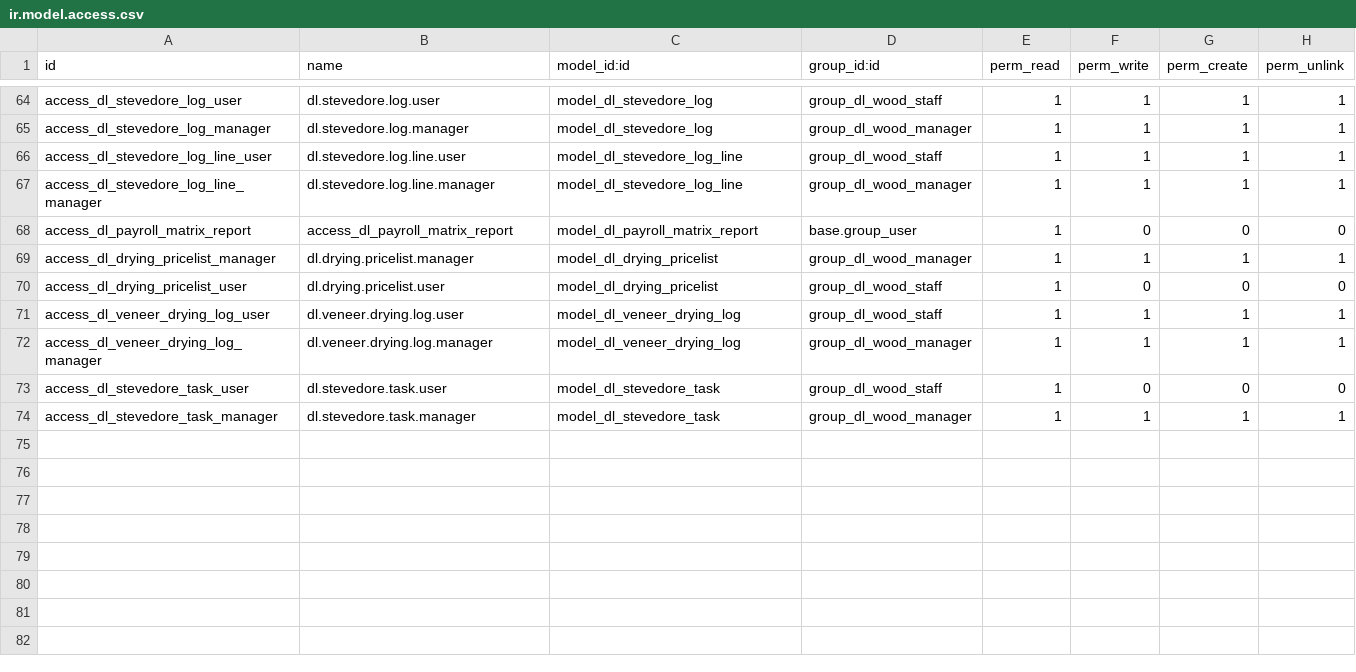
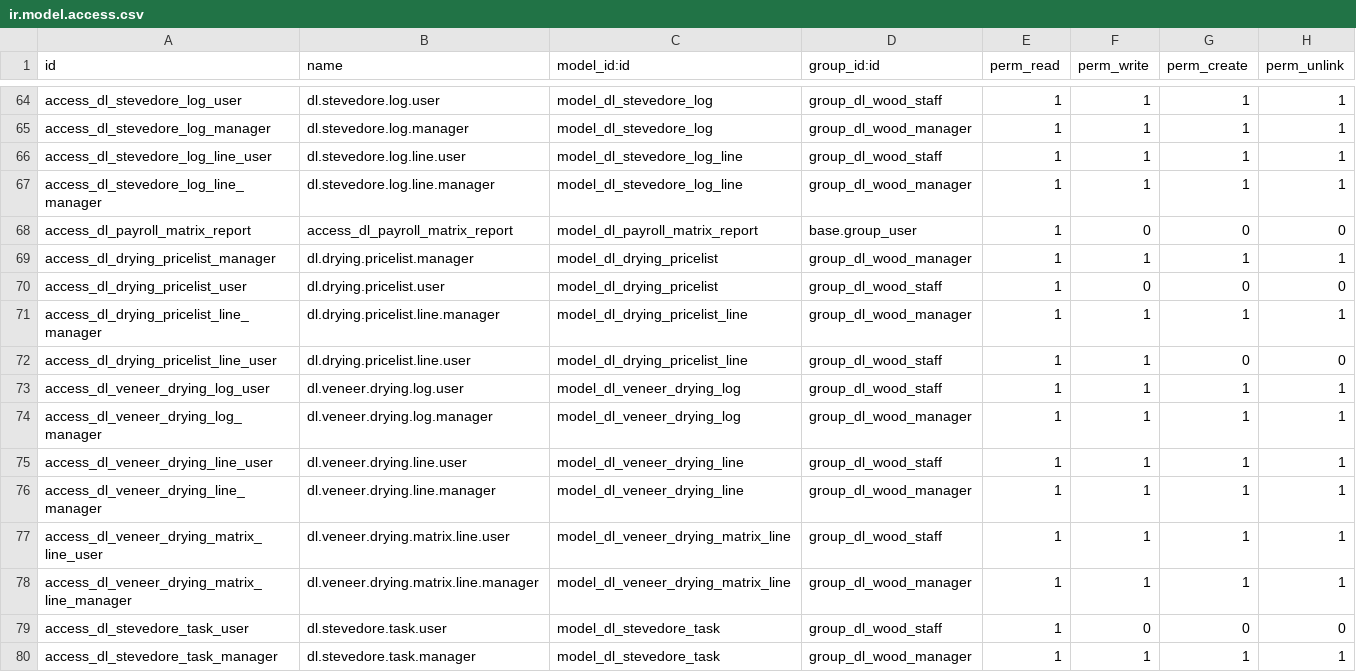
Before and after one commit to sonzai8/odoo, a CSV file: my_custom_addons/dl_wood_payroll/security/ir.model.access.csv, drawn as a sheet; only a part is shown, gaps mark what is left out.

```diff
--- a/my_custom_addons/dl_wood_payroll/security/ir.model.access.csv
+++ b/my_custom_addons/dl_wood_payroll/security/ir.model.access.csv
@@ -70,4 +70,10 @@ access_dl_drying_pricelist_manager,dl.drying.pricelist.manager,model_dl_drying_p
 access_dl_drying_pricelist_user,dl.drying.pricelist.user,model_dl_drying_pricelist,group_dl_wood_staff,1,0,0,0
+access_dl_drying_pricelist_line_manager,dl.drying.pricelist.line.manager,model_dl_drying_pricelist_line,group_dl_wood_manager,1,1,1,1
+access_dl_drying_pricelist_line_user,dl.drying.pricelist.line.user,model_dl_drying_pricelist_line,group_dl_wood_staff,1,1,0,0
 access_dl_veneer_drying_log_user,dl.veneer.drying.log.user,model_dl_veneer_drying_log,group_dl_wood_staff,1,1,1,1
 access_dl_veneer_drying_log_manager,dl.veneer.drying.log.manager,model_dl_veneer_drying_log,group_dl_wood_manager,1,1,1,1
+access_dl_veneer_drying_line_user,dl.veneer.drying.line.user,model_dl_veneer_drying_line,group_dl_wood_staff,1,1,1,1
+access_dl_veneer_drying_line_manager,dl.veneer.drying.line.manager,model_dl_veneer_drying_line,group_dl_wood_manager,1,1,1,1
+access_dl_veneer_drying_matrix_line_user,dl.veneer.drying.matrix.line.user,model_dl_veneer_drying_matrix_line,group_dl_wood_staff,1,1,1,1
+access_dl_veneer_drying_matrix_line_manager,dl.veneer.drying.matrix.line.manager,model_dl_veneer_drying_matrix_line,group_dl_wood_manager,1,1,1,1
 access_dl_stevedore_task_user,dl.stevedore.task.user,model_dl_stevedore_task,group_dl_wood_staff,1,0,0,0
```
Also changed, not shown: 5 other files.
